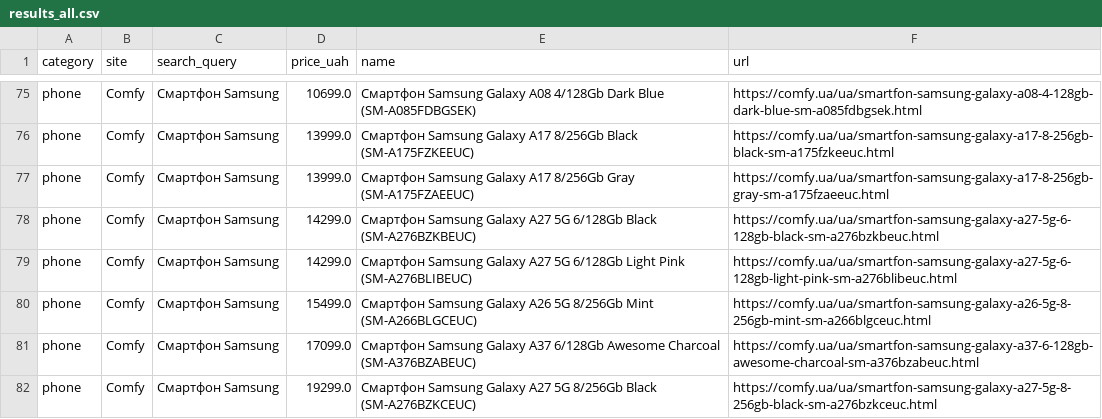
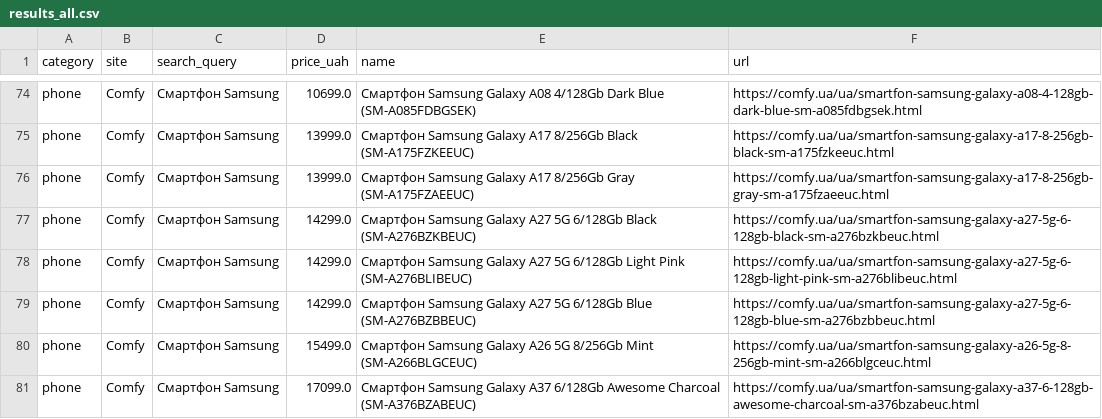
Before and after one commit to Gavnenko123/rycar-preview, a CSV file: misprice/docs/results_all.csv, drawn as a sheet; only a part is shown, gaps mark what is left out; the shorter side is filled out with more unchanged rows; the diff covers the shown part only.

```diff
--- a/misprice/docs/results_all.csv
+++ b/misprice/docs/results_all.csv
@@ -79,2 +78,3 @@ phone,Comfy,Смартфон Samsung,14299.0,Смартфон Samsung Galaxy A27
 phone,Comfy,Смартфон Samsung,14299.0,Смартфон Samsung Galaxy A27 5G 6/128Gb Light Pink (SM-A276BLIBEUC),https://comfy.ua/ua/smartfon-samsung-galaxy-a27-5g-6-128gb-light-pink-sm-a276blibeuc.html
+phone,Comfy,Смартфон Samsung,14299.0,Смартфон Samsung Galaxy A27 5G 6/128Gb Blue (SM-A276BZBBEUC),https://comfy.ua/ua/smartfon-samsung-galaxy-a27-5g-6-128gb-blue-sm-a276bzbbeuc.html
 phone,Comfy,Смартфон Samsung,15499.0,Смартфон Samsung Galaxy A26 5G 8/256Gb Mint (SM-A266BLGCEUC),https://comfy.ua/ua/smartfon-samsung-galaxy-a26-5g-8-256gb-mint-sm-a266blgceuc.html
```
Also changed, not shown: 2 added rows and 3 removed rows elsewhere in this file, misprice/docs/results_alerts.csv, 2 other files.
